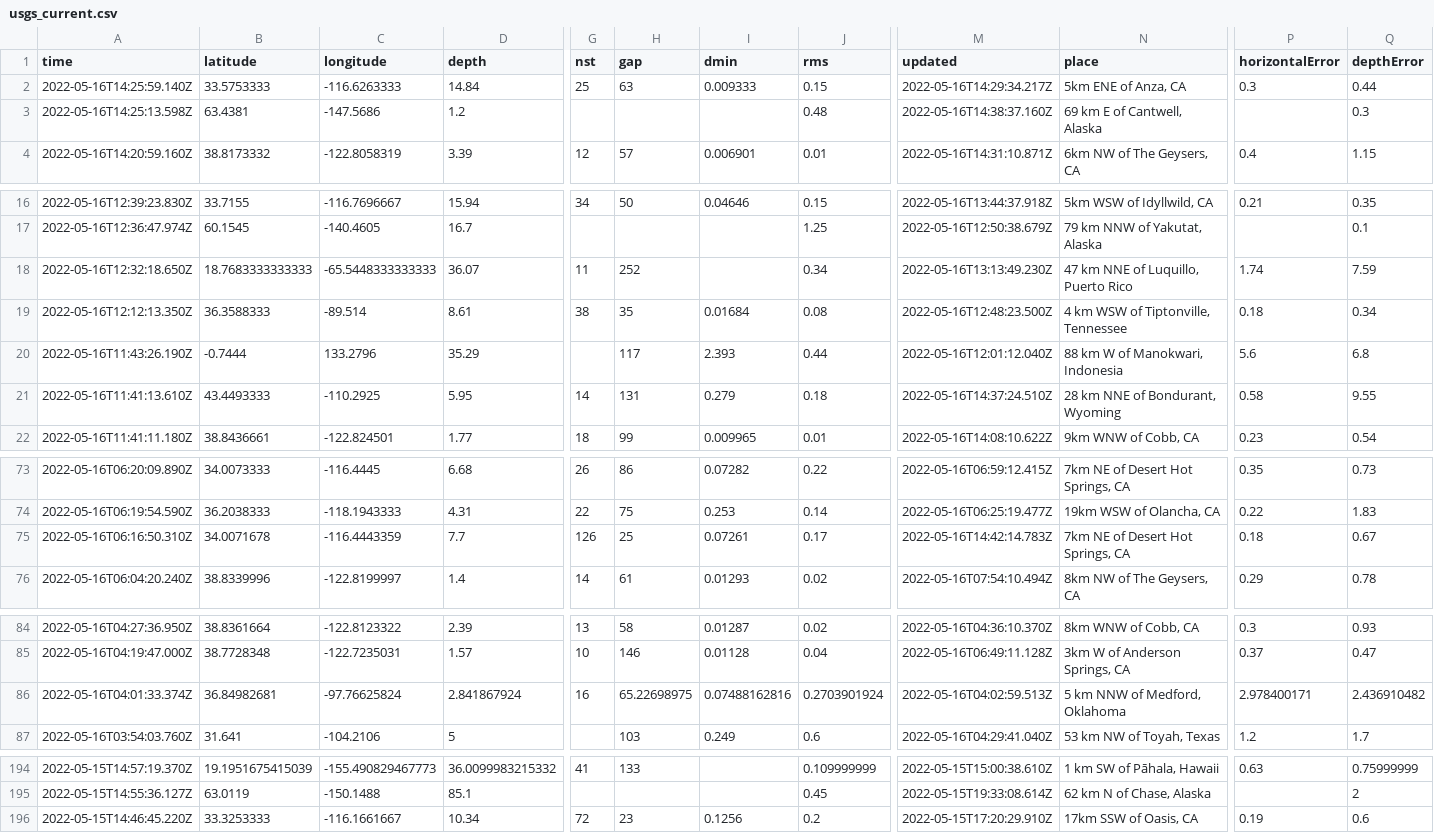
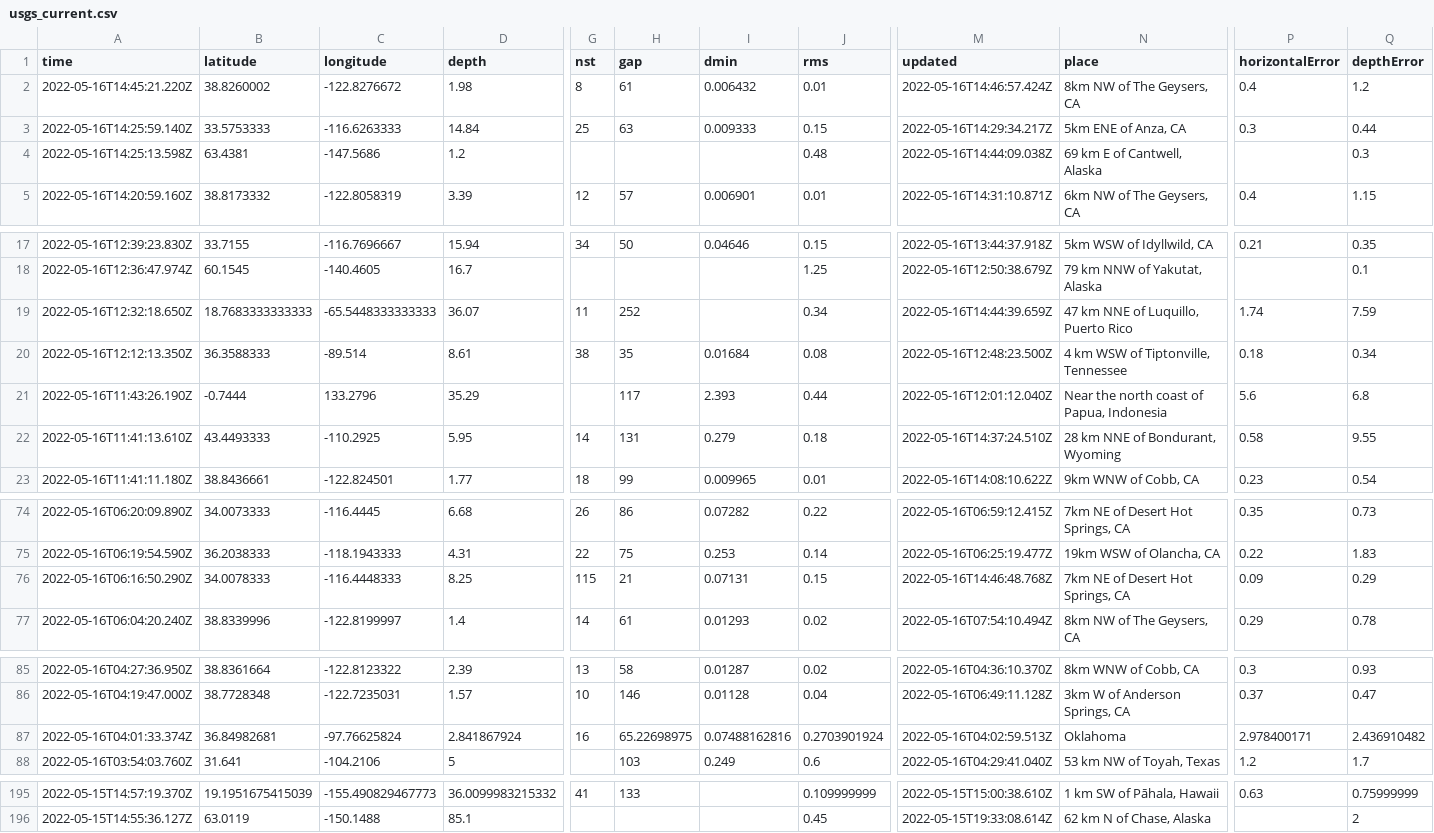
Before and after one commit to cveltri/my-data-robot, a CSV file: usgs_current.csv, drawn as a sheet; only a part is shown, gaps mark what is left out; removed rows and columns are numbered as before the commit, all else as after; rows hold the shown columns only; the diff covers the shown part only; the diff names each change by its address in the sheet, - before the commit and + after, or states it on an @@ line.

```diff
--- a/usgs_current.csv
+++ b/usgs_current.csv
+row 2: 2022-05-16T14:45:21.220Z | 38.8260002 | -122.8276672 | 1.98 | 8 | 61 | 0.006432 | 0.01 | 2022-05-16T14:46:57.424Z | 8km NW of The Geysers, CA | 0.4 | 1.2
-M4 (updated): 2022-05-16T14:38:37.160Z
+M4 (updated): 2022-05-16T14:44:09.038Z
-M19 (updated): 2022-05-16T13:13:49.230Z
+M19 (updated): 2022-05-16T14:44:39.659Z
-N21 (place): 88 km W of Manokwari, Indonesia
+N21 (place): Near the north coast of Papua, Indonesia
-A76 (time): 2022-05-16T06:16:50.310Z
+A76 (time): 2022-05-16T06:16:50.290Z
-B76 (latitude): 34.0071678
+B76 (latitude): 34.0078333
-C76 (longitude): -116.4443359
+C76 (longitude): -116.4448333
-D76 (depth): 7.7
+D76 (depth): 8.25
-G76 (nst): 126
+G76 (nst): 115
-H76 (gap): 25
+H76 (gap): 21
-I76 (dmin): 0.07261
+I76 (dmin): 0.07131
-J76 (rms): 0.17
+J76 (rms): 0.15
-M76 (updated): 2022-05-16T14:42:14.783Z
+M76 (updated): 2022-05-16T14:46:48.768Z
-P76 (horizontalError): 0.18
+P76 (horizontalError): 0.09
-Q76 (depthError): 0.67
+Q76 (depthError): 0.29
-N87 (place): 5 km NNW of Medford, Oklahoma
+N87 (place): Oklahoma
-row 196: 2022-05-15T14:46:45.220Z | 33.3253333 | -116.1661667 | 10.34 | 72 | 23 | 0.1256 | 0.2 | 2022-05-15T17:20:29.910Z | 17km SSW of Oasis, CA | 0.19 | 0.6
```
Also changed, not shown: 2 edited cells elsewhere in this file.
